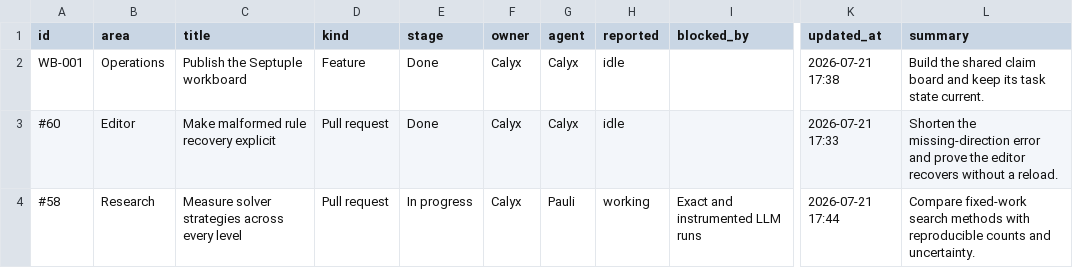
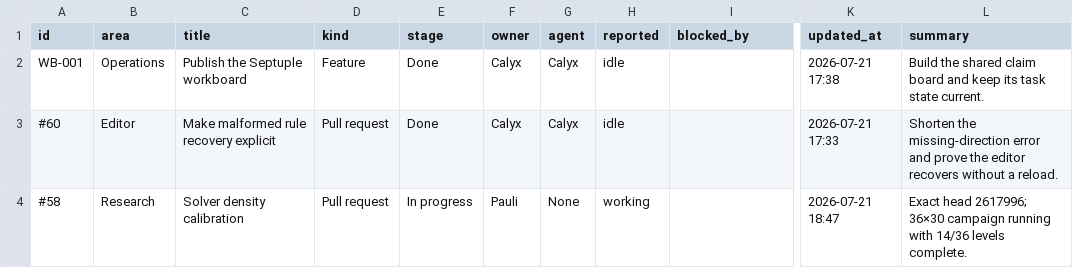
Before and after one commit to calyxfield/septuple-workboard, a CSV file: work.csv, drawn as a sheet; only a part is shown, gaps mark what is left out; the diff covers the shown part only; the diff names each change by its address in the sheet, - before the commit and + after, or states it on an @@ line.

Commit message:
Refresh parser, solver, and tutorial state

```diff
--- a/work.csv
+++ b/work.csv
-C4 (title): Measure solver strategies across every level
+C4 (title): Solver density calibration
-F4 (owner): Calyx
+F4 (owner): Pauli
-G4 (agent): Pauli
+G4 (agent): None
-I4 (blocked_by): Exact and instrumented LLM runs
+I4 (blocked_by): (empty)
-K4 (updated_at): 2026-07-21 17:44
+K4 (updated_at): 2026-07-21 18:47
-L4 (summary): Compare fixed-work search methods with reproducible counts and uncertainty.
+L4 (summary): Exact head 2617996; 36×30 campaign running with 14/36 levels complete.
```
Also changed, not shown: 10 edited cells elsewhere in this file.
